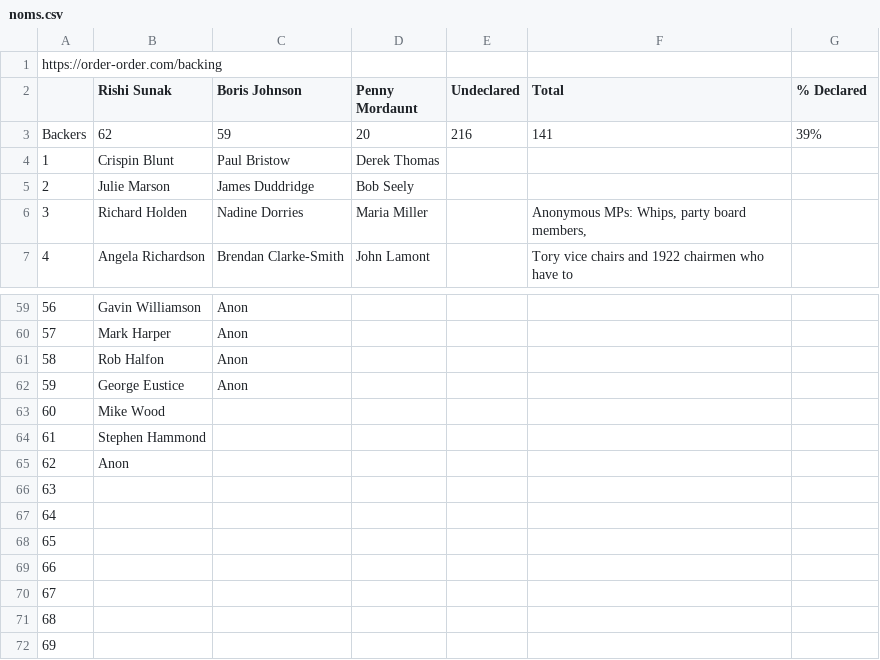
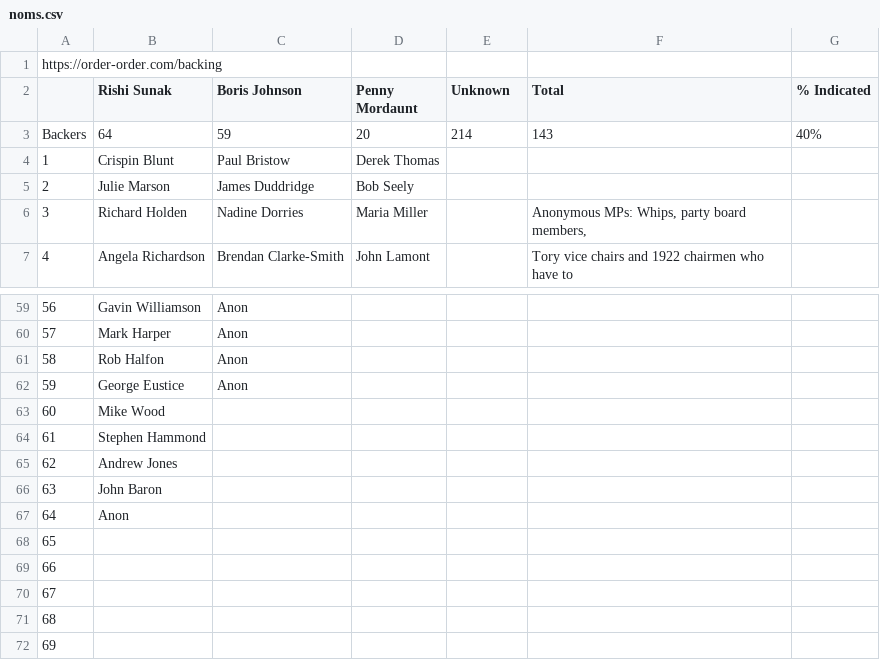
Before and after one commit to tomviner/scrape-tory-nominations, a CSV file: noms.csv, drawn as a sheet; only a part is shown, gaps mark what is left out.

```diff
--- a/noms.csv
+++ b/noms.csv
@@ -1,4 +1,4 @@
 https://order-order.com/backing,,,,,,
-,Rishi Sunak,Boris Johnson,Penny Mordaunt,Undeclared,Total,% Declared
-Backers,62,59,20,216,141,39%
+,Rishi Sunak,Boris Johnson,Penny Mordaunt,Unknown,Total,% Indicated
+Backers,64,59,20,214,143,40%
 1,Crispin Blunt,Paul Bristow,Derek Thomas,,,
@@ -64,5 +64,5 @@ Backers,62,59,20,216,141,39%
 61,Stephen Hammond,,,,,
-62,Anon,,,,,
-63,,,,,,
-64,,,,,,
+62,Andrew Jones,,,,,
+63,John Baron,,,,,
+64,Anon,,,,,
 65,,,,,,
```
